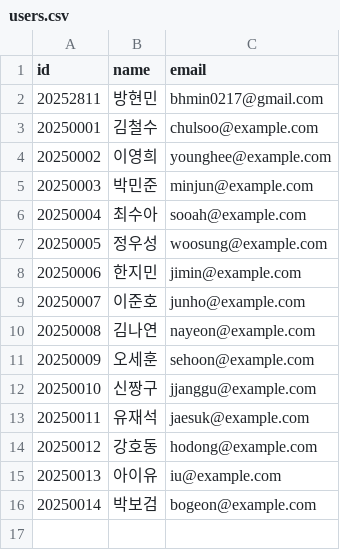
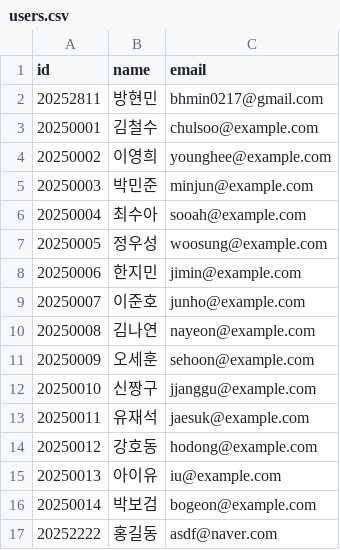
Before and after one commit to ifasdoaj/movie.recommender, a CSV file: data/users.csv, drawn as a sheet; the diff names each change by its address in the sheet, - before the commit and + after, or states it on an @@ line.

```diff
--- a/data/users.csv
+++ b/data/users.csv
+row 17: 20252222 | 홍길동 | asdf@naver.com
```
Also changed, not shown: 5 other files.
